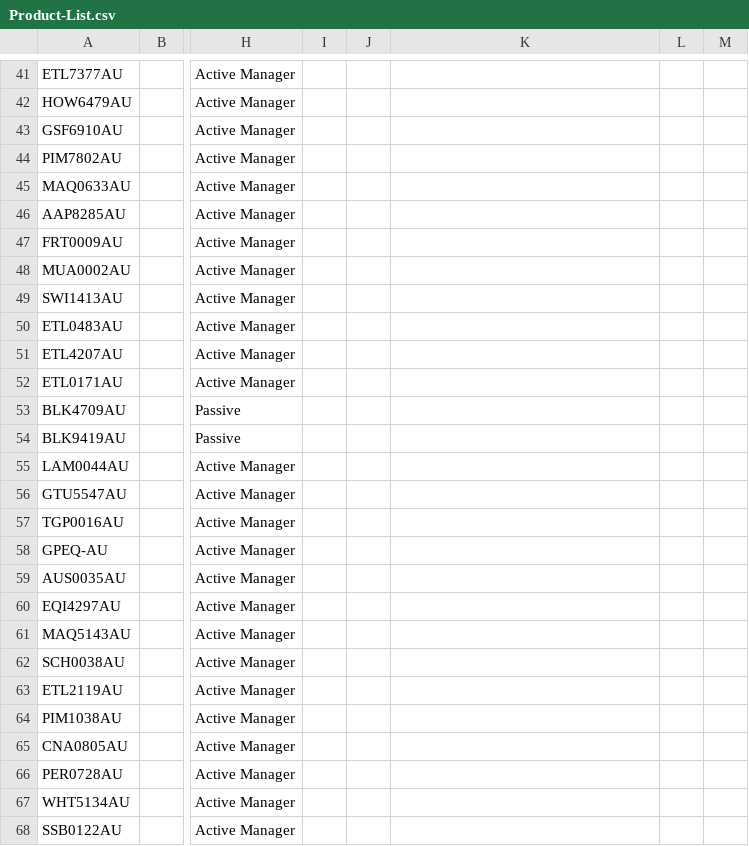
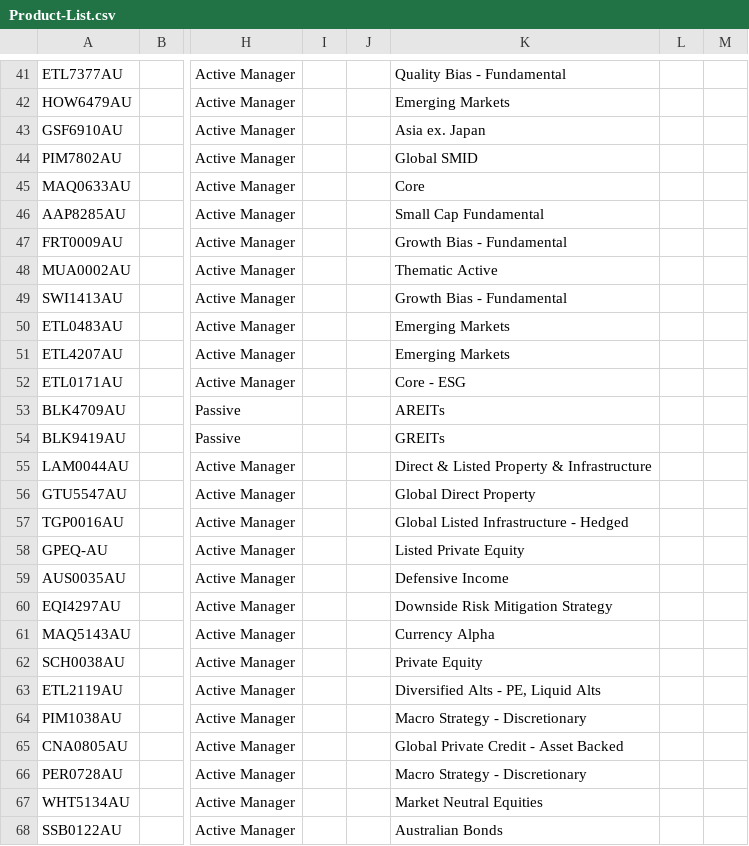
Before and after one commit to KevToohey/AtchisonAttribution, a CSV file: Product-List.csv, drawn as a sheet; only a part is shown, gaps mark what is left out; the diff covers the shown part only; the diff names each change by its address in the sheet, - before the commit and + after, or states it on an @@ line.

```diff
--- a/Product-List.csv
+++ b/Product-List.csv
-K41: (empty)
+K41: Quality Bias - Fundamental
-K42: (empty)
+K42: Emerging Markets
-K43: (empty)
+K43: Asia ex. Japan
-K44: (empty)
+K44: Global SMID
-K45: (empty)
+K45: Core
-K46: (empty)
+K46: Small Cap Fundamental
-K47: (empty)
+K47: Growth Bias - Fundamental
-K48: (empty)
+K48: Thematic Active
-K49: (empty)
+K49: Growth Bias - Fundamental
-K50:K51: (empty)
+K50:K51: Emerging Markets
-K52: (empty)
+K52: Core - ESG
-K53: (empty)
+K53: AREITs
-K54: (empty)
+K54: GREITs
-K55: (empty)
+K55: Direct & Listed Property & Infrastructure
-K56: (empty)
+K56: Global Direct Property
-K57: (empty)
+K57: Global Listed Infrastructure - Hedged
-K58: (empty)
+K58: Listed Private Equity
-K59: (empty)
+K59: Defensive Income
-K60: (empty)
+K60: Downside Risk Mitigation Strategy
-K61: (empty)
+K61: Currency Alpha
-K62: (empty)
+K62: Private Equity
-K63: (empty)
+K63: Diversified Alts - PE, Liquid Alts
-K64: (empty)
+K64: Macro Strategy - Discretionary
-K65: (empty)
+K65: Global Private Credit - Asset Backed
-K66: (empty)
+K66: Macro Strategy - Discretionary
-K67: (empty)
+K67: Market Neutral Equities
-K68: (empty)
+K68: Australian Bonds
```
Also changed, not shown: 51 edited cells elsewhere in this file.
